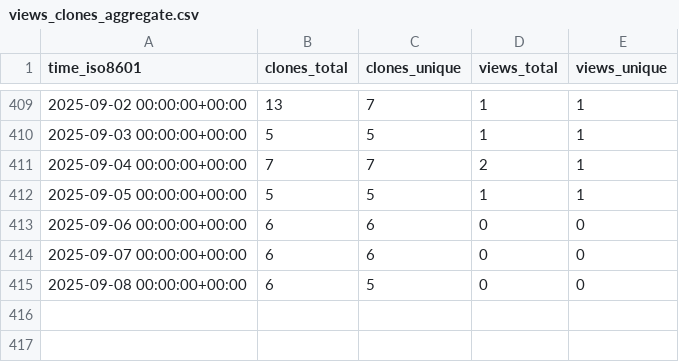
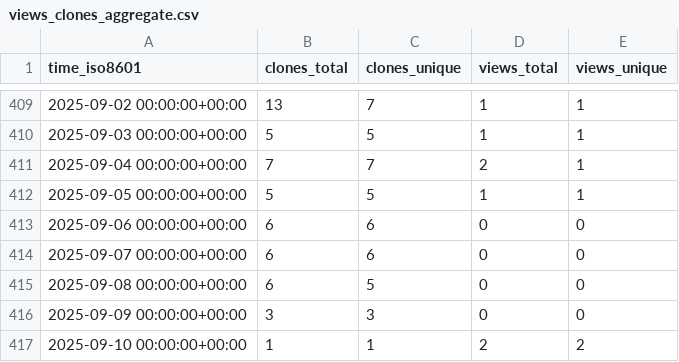
Before and after one commit to CDCgov/Opioid_SUD_MHI_MedCodes, a CSV file: CDCgov/Opioid_SUD_MHI_MedCodes/ghrs-data/views_clones_aggregate.csv, drawn as a sheet; only a part is shown, gaps mark what is left out.

```diff
--- a/CDCgov/Opioid_SUD_MHI_MedCodes/ghrs-data/views_clones_aggregate.csv
+++ b/CDCgov/Opioid_SUD_MHI_MedCodes/ghrs-data/views_clones_aggregate.csv
@@ -415 +415,3 @@ time_iso8601,clones_total,clones_unique,views_total,views_unique
 2025-09-08 00:00:00+00:00,6,5,0,0
+2025-09-09 00:00:00+00:00,3,3,0,0
+2025-09-10 00:00:00+00:00,1,1,2,2
```
Also changed, not shown: 1 other file.
